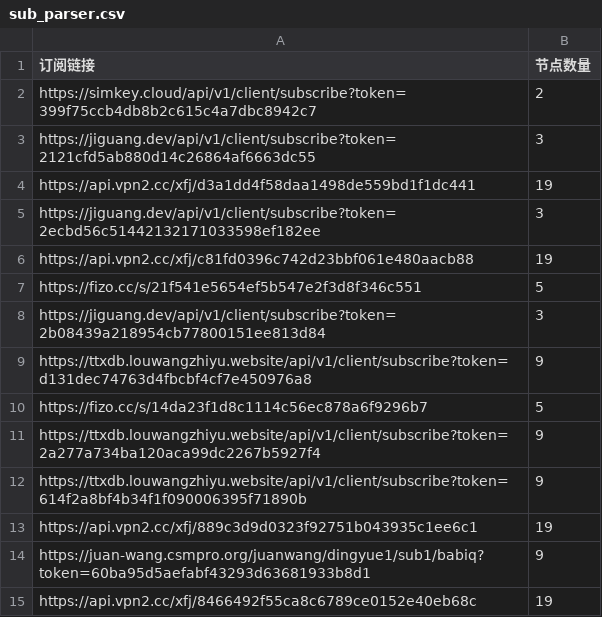
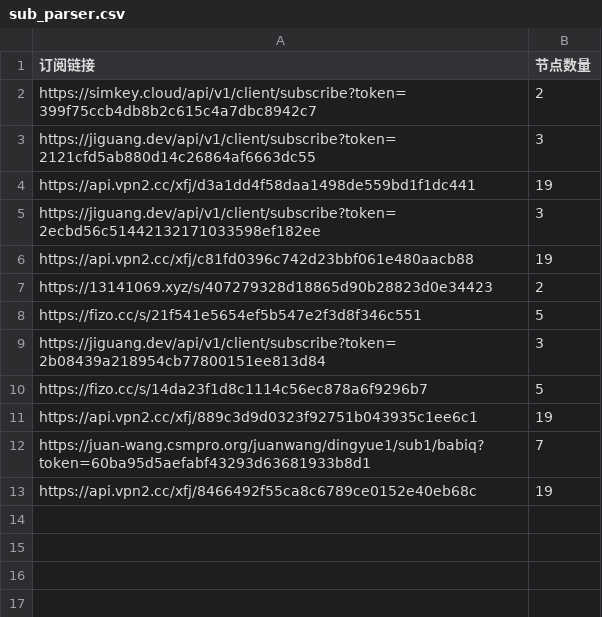
Before and after one commit to ipenwrt/Sub-Parser, a CSV file: sub_parser.csv, drawn as a sheet.

```diff
--- a/sub_parser.csv
+++ b/sub_parser.csv
@@ -6,10 +6,8 @@ https://jiguang.dev/api/v1/client/subscribe?token=2ecbd56c51442132171033598ef182
 https://api.vpn2.cc/xfj/c81fd0396c742d23bbf061e480aacb88,19
+https://13141069.xyz/s/407279328d18865d90b28823d0e34423,2
 https://fizo.cc/s/21f541e5654ef5b547e2f3d8f346c551,5
 https://jiguang.dev/api/v1/client/subscribe?token=2b08439a218954cb77800151ee813d84,3
-https://ttxdb.louwangzhiyu.website/api/v1/client/subscribe?token=d131dec74763d4fbcbf4cf7e450976a8,9
 https://fizo.cc/s/14da23f1d8c1114c56ec878a6f9296b7,5
-https://ttxdb.louwangzhiyu.website/api/v1/client/subscribe?token=2a277a734ba120aca99dc2267b5927f4,9
-https://ttxdb.louwangzhiyu.website/api/v1/client/subscribe?token=614f2a8bf4b34f1f090006395f71890b,9
 https://api.vpn2.cc/xfj/889c3d9d0323f92751b043935c1ee6c1,19
-https://juan-wang.csmpro.org/juanwang/dingyue1/sub1/babiq?token=60ba95d5aefabf43293d63681933b8d1,9
+https://juan-wang.csmpro.org/juanwang/dingyue1/sub1/babiq?token=60ba95d5aefabf43293d63681933b8d1,7
 https://api.vpn2.cc/xfj/8466492f55ca8c6789ce0152e40eb68c,19
```
Also changed, not shown: 3 other files.
